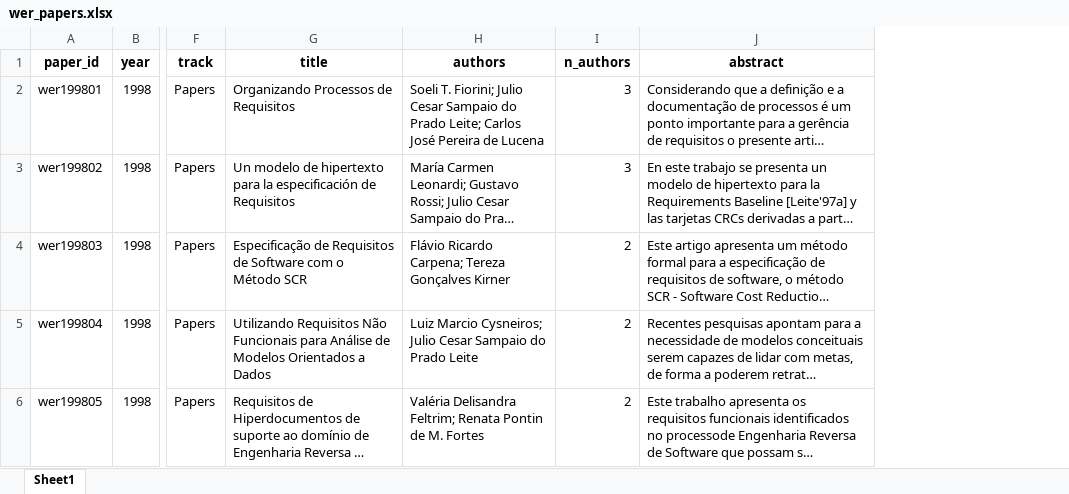
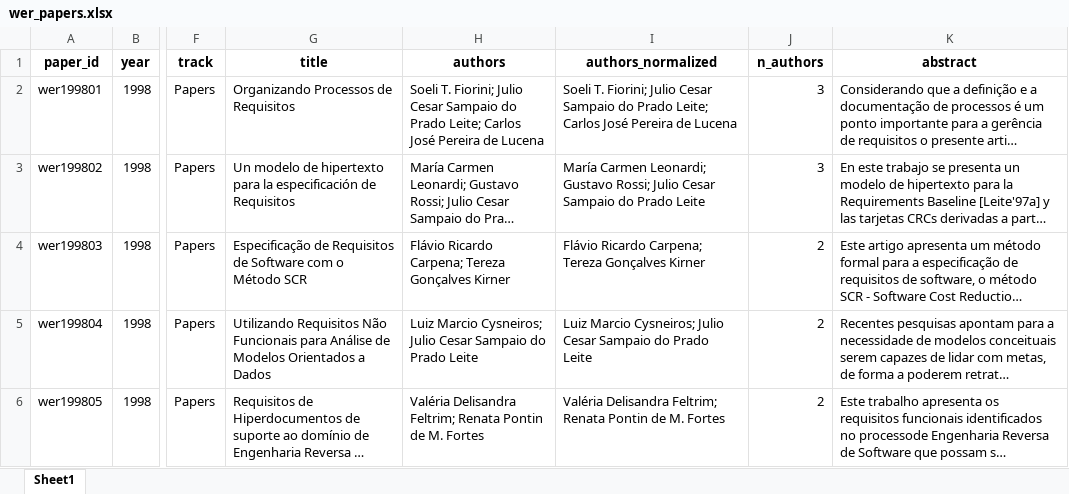
Before and after one commit to rafaelparizi/WERPapers_scrapping_2026, an Excel workbook: data/wer_papers.xlsx, sheet Sheet1, drawn as a sheet; only a part is shown, gaps mark what is left out; long unchanged cells end in …; values as stored, in another font and other column widths than the file's, no borders; the diff covers the shown part only; the diff names each change by its address in the sheet, - before the commit and + after, or states it on an @@ line.

```diff
--- a/data/wer_papers.xlsx (sheet Sheet1)
+++ b/data/wer_papers.xlsx (sheet Sheet1)
+column I (authors_normalized), rows 2-6: Soeli T. Fiorini; Julio Cesar Sampaio do Prado Leite; Carlos José Pereira de Lucena | María Carmen Leonardi; Gustavo Rossi; Julio Cesar Sampaio do Prado Leite | Flávio Ricardo Carpena; Tereza Gonçalves Kirner | Luiz Marcio Cysneiros; Julio Cesar Sampaio do Prado Leite | Valéria Delisandra Feltrim; Renata Pontin de M. Fortes
```
Also changed, not shown: 9 edited cells elsewhere in this sheet, 7 other files.
